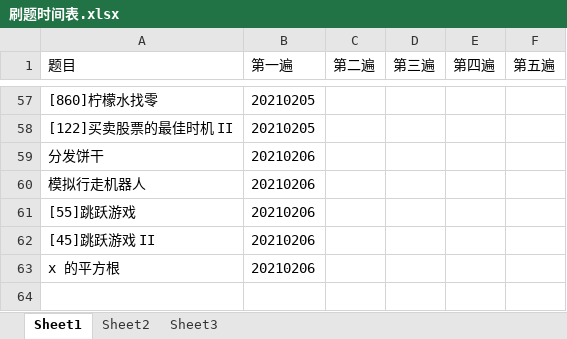
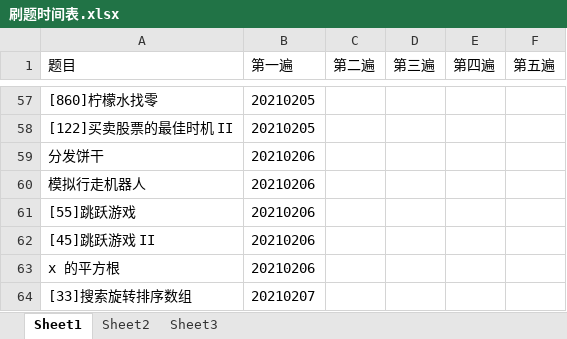
Before and after one commit to yanyonghua/AlgorithmCHUNZHAO, an Excel workbook: 刷题时间表.xlsx, sheet Sheet1, drawn as a sheet; only a part is shown, gaps mark what is left out; values as stored, in another font and other column widths than the file's, no borders; the diff names each change by its address in the sheet, - before the commit and + after, or states it on an @@ line.

```diff
--- a/刷题时间表.xlsx (sheet Sheet1)
+++ b/刷题时间表.xlsx (sheet Sheet1)
+row 64: [33]搜索旋转排序数组 | 20210207
```
Also changed, not shown: 2 other files.
